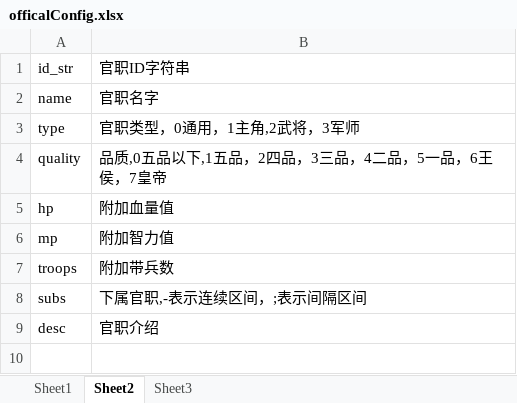
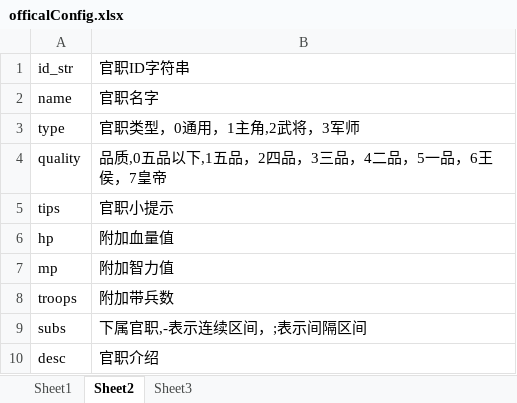
Before and after one commit to shilong1028/shilong1028.sanguo.io, an Excel workbook: tbl打包工具/excel/officalConfig.xlsx, sheet Sheet2, drawn as a sheet; values as stored, in another font and other column widths than the file's, no borders; the diff names each change by its address in the sheet, - before the commit and + after, or states it on an @@ line.

```diff
--- a/tbl打包工具/excel/officalConfig.xlsx (sheet Sheet2)
+++ b/tbl打包工具/excel/officalConfig.xlsx (sheet Sheet2)
+row 5: tips | 官职小提示
```
Also changed, not shown: sheet Sheet1, tbl打包工具/excel/campConfig.xlsx, 7 other files.
